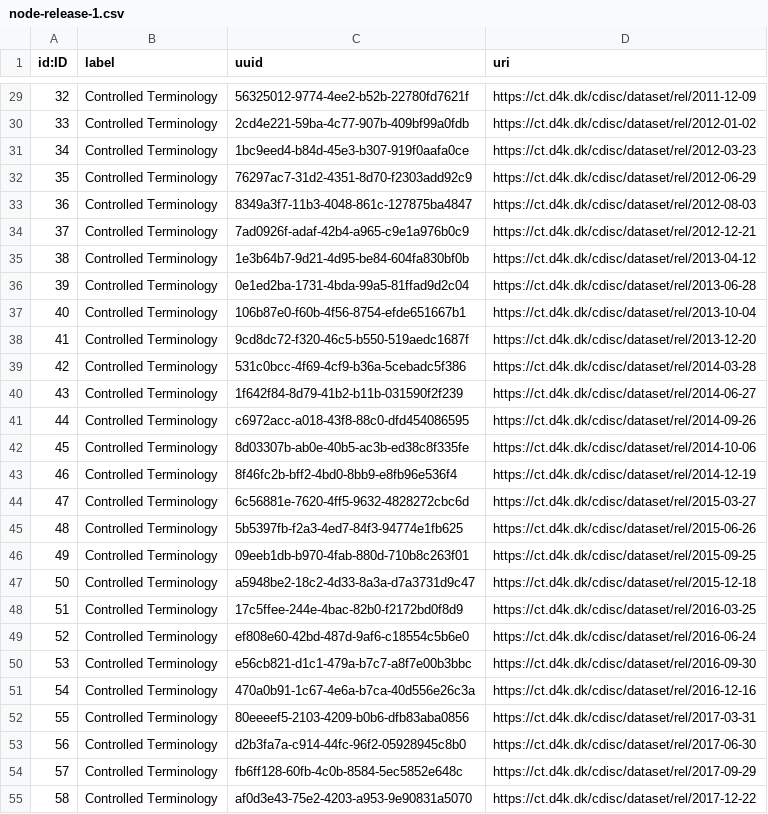
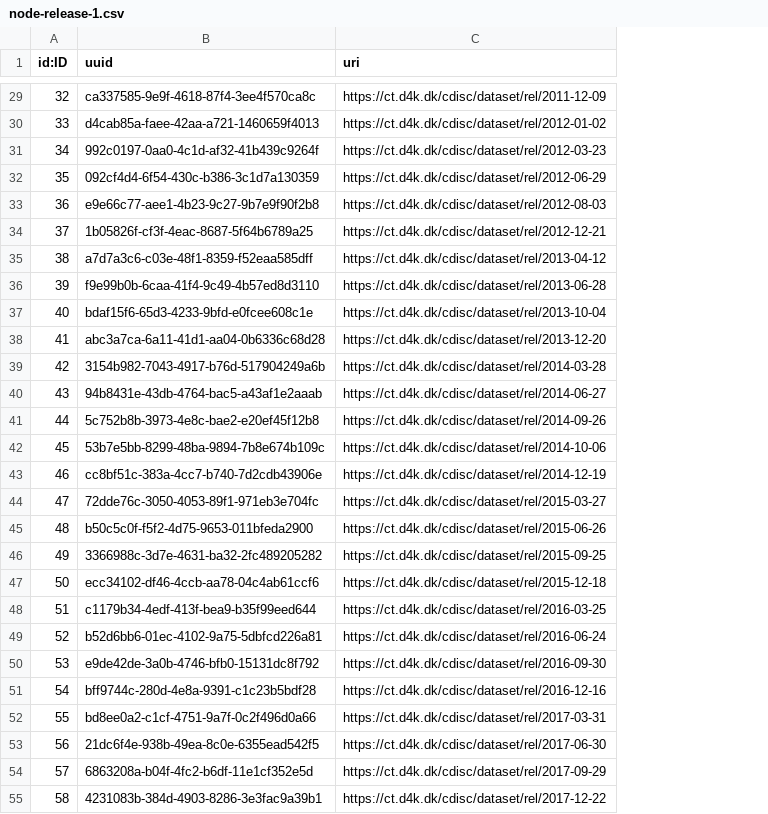
Before and after one commit to data4knowledge/ct_prep, a CSV file: load_data/node-release-1.csv, drawn as a sheet; only a part is shown, gaps mark what is left out; removed rows and columns are numbered as before the commit, all else as after; the diff covers the shown part only; the diff names each change by its address in the sheet, - before the commit and + after, or states it on an @@ line.

```diff
--- a/load_data/node-release-1.csv
+++ b/load_data/node-release-1.csv
-column B (label), rows 29-55: all Controlled Terminology
-B29 (uuid): 56325012-9774-4ee2-b52b-22780fd7621f
+B29 (uuid): ca337585-9e9f-4618-87f4-3ee4f570ca8c
-B30 (uuid): 2cd4e221-59ba-4c77-907b-409bf99a0fdb
+B30 (uuid): d4cab85a-faee-42aa-a721-1460659f4013
-B31 (uuid): 1bc9eed4-b84d-45e3-b307-919f0aafa0ce
+B31 (uuid): 992c0197-0aa0-4c1d-af32-41b439c9264f
-B32 (uuid): 76297ac7-31d2-4351-8d70-f2303add92c9
+B32 (uuid): 092cf4d4-6f54-430c-b386-3c1d7a130359
-B33 (uuid): 8349a3f7-11b3-4048-861c-127875ba4847
+B33 (uuid): e9e66c77-aee1-4b23-9c27-9b7e9f90f2b8
-B34 (uuid): 7ad0926f-adaf-42b4-a965-c9e1a976b0c9
+B34 (uuid): 1b05826f-cf3f-4eac-8687-5f64b6789a25
-B35 (uuid): 1e3b64b7-9d21-4d95-be84-604fa830bf0b
+B35 (uuid): a7d7a3c6-c03e-48f1-8359-f52eaa585dff
-B36 (uuid): 0e1ed2ba-1731-4bda-99a5-81ffad9d2c04
+B36 (uuid): f9e99b0b-6caa-41f4-9c49-4b57ed8d3110
-B37 (uuid): 106b87e0-f60b-4f56-8754-efde651667b1
+B37 (uuid): bdaf15f6-65d3-4233-9bfd-e0fcee608c1e
-B38 (uuid): 9cd8dc72-f320-46c5-b550-519aedc1687f
+B38 (uuid): abc3a7ca-6a11-41d1-aa04-0b6336c68d28
-B39 (uuid): 531c0bcc-4f69-4cf9-b36a-5cebadc5f386
+B39 (uuid): 3154b982-7043-4917-b76d-517904249a6b
-B40 (uuid): 1f642f84-8d79-41b2-b11b-031590f2f239
+B40 (uuid): 94b8431e-43db-4764-bac5-a43af1e2aaab
-B41 (uuid): c6972acc-a018-43f8-88c0-dfd454086595
+B41 (uuid): 5c752b8b-3973-4e8c-bae2-e20ef45f12b8
-B42 (uuid): 8d03307b-ab0e-40b5-ac3b-ed38c8f335fe
+B42 (uuid): 53b7e5bb-8299-48ba-9894-7b8e674b109c
-B43 (uuid): 8f46fc2b-bff2-4bd0-8bb9-e8fb96e536f4
+B43 (uuid): cc8bf51c-383a-4cc7-b740-7d2cdb43906e
-B44 (uuid): 6c56881e-7620-4ff5-9632-4828272cbc6d
+B44 (uuid): 72dde76c-3050-4053-89f1-971eb3e704fc
-B45 (uuid): 5b5397fb-f2a3-4ed7-84f3-94774e1fb625
+B45 (uuid): b50c5c0f-f5f2-4d75-9653-011bfeda2900
-B46 (uuid): 09eeb1db-b970-4fab-880d-710b8c263f01
+B46 (uuid): 3366988c-3d7e-4631-ba32-2fc489205282
-B47 (uuid): a5948be2-18c2-4d33-8a3a-d7a3731d9c47
+B47 (uuid): ecc34102-df46-4ccb-aa78-04c4ab61ccf6
-B48 (uuid): 17c5ffee-244e-4bac-82b0-f2172bd0f8d9
+B48 (uuid): c1179b34-4edf-413f-bea9-b35f99eed644
-B49 (uuid): ef808e60-42bd-487d-9af6-c18554c5b6e0
+B49 (uuid): b52d6bb6-01ec-4102-9a75-5dbfcd226a81
-B50 (uuid): e56cb821-d1c1-479a-b7c7-a8f7e00b3bbc
+B50 (uuid): e9de42de-3a0b-4746-bfb0-15131dc8f792
-B51 (uuid): 470a0b91-1c67-4e6a-b7ca-40d556e26c3a
+B51 (uuid): bff9744c-280d-4e8a-9391-c1c23b5bdf28
-B52 (uuid): 80eeeef5-2103-4209-b0b6-dfb83aba0856
+B52 (uuid): bd8ee0a2-c1cf-4751-9a7f-0c2f496d0a66
-B53 (uuid): d2b3fa7a-c914-44fc-96f2-05928945c8b0
+B53 (uuid): 21dc6f4e-938b-49ea-8c0e-6355ead542f5
-B54 (uuid): fb6ff128-60fb-4c0b-8584-5ec5852e648c
+B54 (uuid): 6863208a-b04f-4fc2-b6df-11e1cf352e5d
-B55 (uuid): af0d3e43-75e2-4203-a953-9e90831a5070
+B55 (uuid): 4231083b-384d-4903-8286-3e3fac9a39b1
```
Also changed, not shown: 49 edited cells elsewhere in this file, load_data/node-namespace-1.csv, load_data/node-skos_concept_scheme-1.csv, 27 other files.
